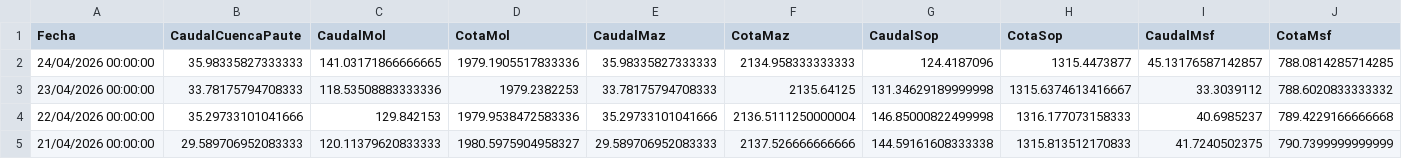
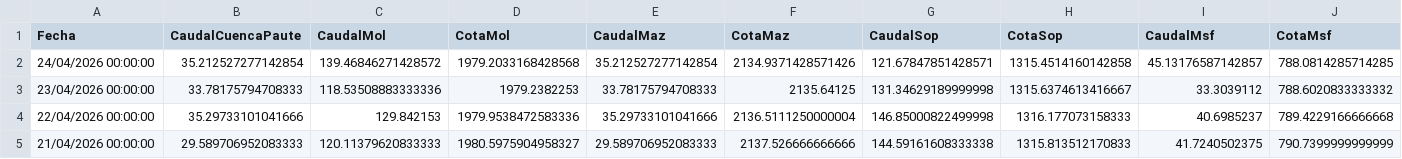
Before and after one commit to jp1309/celec, a CSV file: Hidro_mensual/Hidrología_CSR_abril-2026.csv, drawn as a sheet; only a part is shown.

```diff
--- a/Hidro_mensual/Hidrología_CSR_abril-2026.csv
+++ b/Hidro_mensual/Hidrología_CSR_abril-2026.csv
@@ -1,3 +1,3 @@
 "Fecha","CaudalCuencaPaute","CaudalMol","CotaMol","CaudalMaz","CotaMaz","CaudalSop","CotaSop","CaudalMsf","CotaMsf"
-"24/04/2026 00:00:00","35.98335827333333","141.03171866666665","1979.1905517833336","35.98335827333333","2134.958333333333","124.4187096","1315.4473877","45.13176587142857","788.0814285714285"
+"24/04/2026 00:00:00","35.212527277142854","139.46846271428572","1979.2033168428568","35.212527277142854","2134.9371428571426","121.67847851428571","1315.4514160142858","45.13176587142857","788.0814285714285"
 "23/04/2026 00:00:00","33.78175794708333","118.53508883333336","1979.2382253","33.78175794708333","2135.64125","131.34629189999998","1315.6374613416667","33.3039112","788.6020833333332"
```
Also changed, not shown: CCS/outputs/celec_daily_flows.csv, data/ccs_caudales_diarios.csv, 8 other files.
